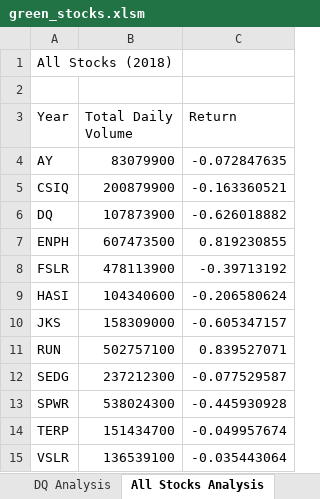
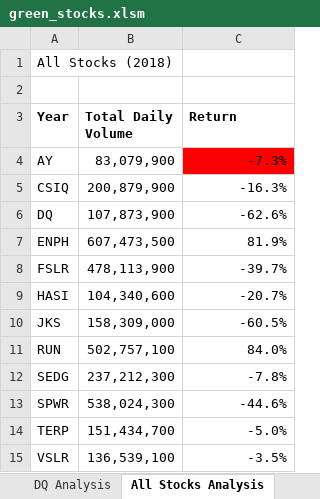
Before and after one commit to Coachnmomof3/Stock-analysis, an Excel workbook: green_stocks.xlsm, sheet All Stocks Analysis, drawn as a sheet; values as stored, in another font and other column widths than the file's, no borders; the diff names each change by its address in the sheet, - before the commit and + after, or states it on an @@ line.

Commit message:
Add files via upload

```diff
--- a/green_stocks.xlsm (sheet All Stocks Analysis)
+++ b/green_stocks.xlsm (sheet All Stocks Analysis)
-A3:C3 bold: off
+A3:C3 bold: on
-B4 (Total Daily Volume): 83079900
+B4 (Total Daily Volume): 83,079,900
-C4 (Return): -0.072847635
+C4 (Return): -7.3%
-C4 fill: none
+C4 fill: #FF0000
-B5 (Total Daily Volume): 200879900
+B5 (Total Daily Volume): 200,879,900
-C5 (Return): -0.163360521
+C5 (Return): -16.3%
-B6 (Total Daily Volume): 107873900
+B6 (Total Daily Volume): 107,873,900
-C6 (Return): -0.626018882
+C6 (Return): -62.6%
-B7 (Total Daily Volume): 607473500
+B7 (Total Daily Volume): 607,473,500
-C7 (Return): 0.819230855
+C7 (Return): 81.9%
-B8 (Total Daily Volume): 478113900
+B8 (Total Daily Volume): 478,113,900
-C8 (Return): -0.39713192
+C8 (Return): -39.7%
-B9 (Total Daily Volume): 104340600
+B9 (Total Daily Volume): 104,340,600
-C9 (Return): -0.206580624
+C9 (Return): -20.7%
-B10 (Total Daily Volume): 158309000
+B10 (Total Daily Volume): 158,309,000
-C10 (Return): -0.605347157
+C10 (Return): -60.5%
-B11 (Total Daily Volume): 502757100
+B11 (Total Daily Volume): 502,757,100
-C11 (Return): 0.839527071
+C11 (Return): 84.0%
-B12 (Total Daily Volume): 237212300
+B12 (Total Daily Volume): 237,212,300
-C12 (Return): -0.077529587
+C12 (Return): -7.8%
-B13 (Total Daily Volume): 538024300
+B13 (Total Daily Volume): 538,024,300
-C13 (Return): -0.445930928
+C13 (Return): -44.6%
-B14 (Total Daily Volume): 151434700
+B14 (Total Daily Volume): 151,434,700
-C14 (Return): -0.049957674
+C14 (Return): -5.0%
-B15 (Total Daily Volume): 136539100
+B15 (Total Daily Volume): 136,539,100
-C15 (Return): -0.035443064
+C15 (Return): -3.5%
```
